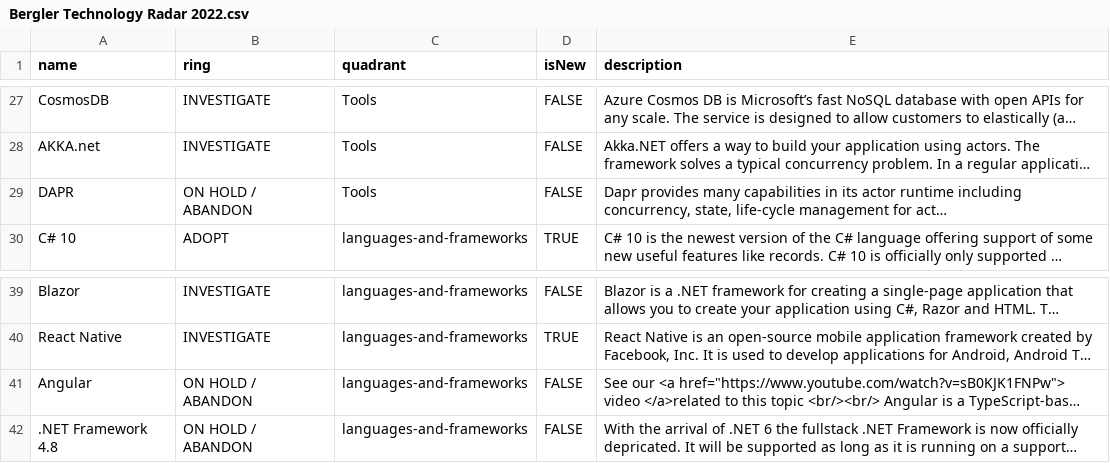
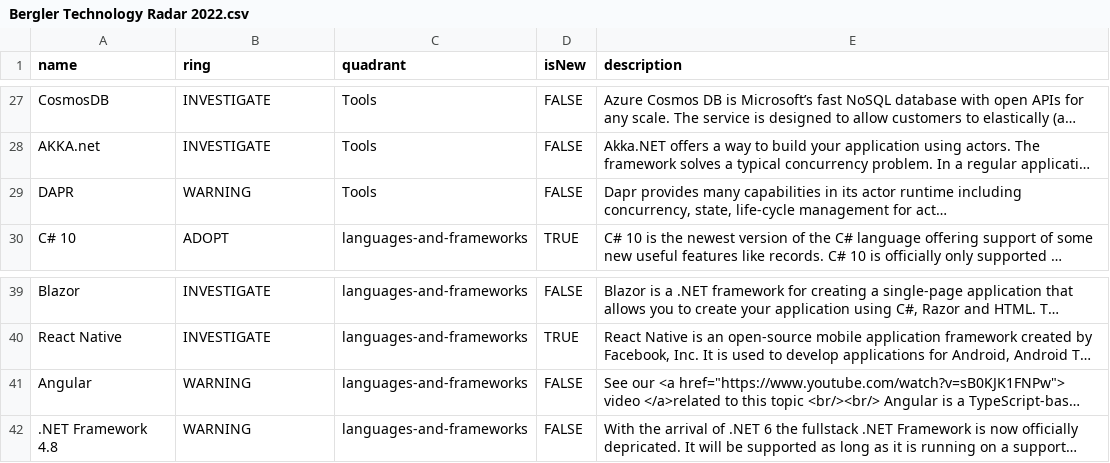
Before and after one commit to bergler-ict/technologyradar, a CSV file: Bergler Technology Radar 2022.csv, drawn as a sheet; only a part is shown, gaps mark what is left out; long unchanged cells end in …; the diff names each change by its address in the sheet, - before the commit and + after, or states it on an @@ line.

Commit message:
Set final category to warning

```diff
--- a/Bergler Technology Radar 2022.csv
+++ b/Bergler Technology Radar 2022.csv
-B29 (ring): ON HOLD / ABANDON
+B29 (ring): WARNING
-B41:B42 (ring): ON HOLD / ABANDON
+B41:B42 (ring): WARNING
```
